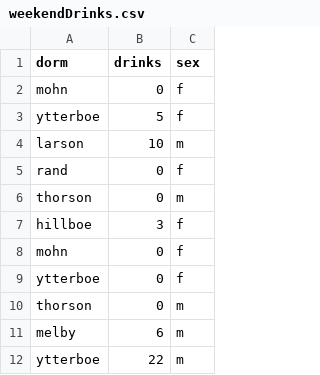
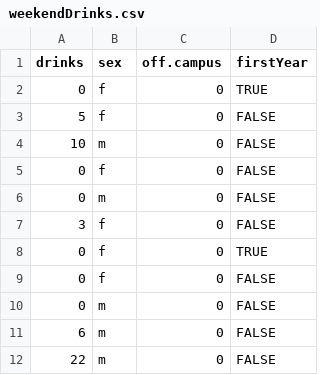
Before and after one commit to iramler/stat_313, a CSV file: data/weekendDrinks.csv, drawn as a sheet; only a part is shown; removed rows and columns are numbered as before the commit, all else as after; the diff names each change by its address in the sheet, - before the commit and + after, or states it on an @@ line.

Commit message:
corrected weekendDrinks data

```diff
--- a/data/weekendDrinks.csv
+++ b/data/weekendDrinks.csv
-column A (dorm), rows 2-12: mohn | ytterboe | larson | rand | thorson | hillboe | mohn | ytterboe | thorson | melby | ytterboe
+column C (off.campus), rows 2-12: all 0
+column D (firstYear), rows 2-12: TRUE | FALSE | FALSE | FALSE | FALSE | FALSE | TRUE | FALSE | FALSE | FALSE | FALSE
```
